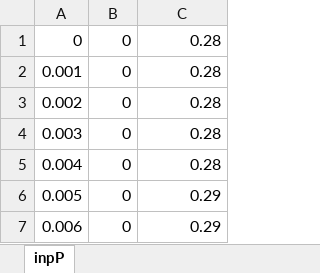
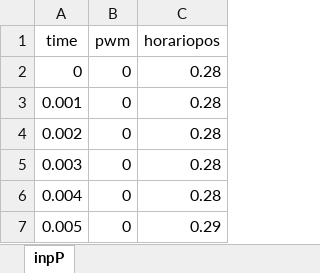
Before and after one commit to llaksa/Llamkhay, an Excel workbook: files-saved/horario.xlsm, sheet inpP, drawn as a sheet; only a part is shown; the shorter side is filled out with more unchanged rows; values as stored, in another font and other column widths than the file's, no borders; the diff names each change by its address in the sheet, - before the commit and + after, or states it on an @@ line.

```diff
--- a/files-saved/horario.xlsm (sheet inpP)
+++ b/files-saved/horario.xlsm (sheet inpP)
+row 1: time | pwm | horariopos
```
Also changed, not shown: files-saved/antihorario.xlsm.
